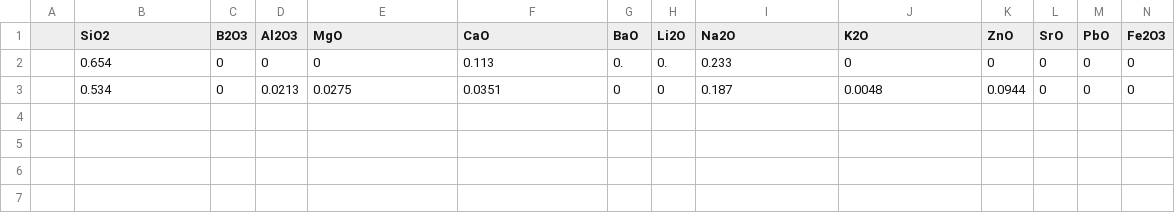
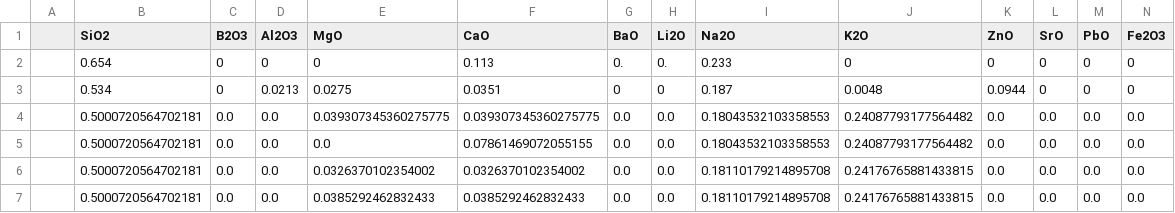
Before and after one commit to ychyn/algo_genetique, a CSV file: newglasscompo.csv, drawn as a sheet; only a part is shown; rows hold the shown columns only; the diff names each change by its address in the sheet, - before the commit and + after, or states it on an @@ line.

```diff
--- a/newglasscompo.csv
+++ b/newglasscompo.csv
+row 4:  | 0.5000720564702181 | 0.0 | 0.0 | 0.039307345360275775 | 0.039307345360275775 | 0.0 | 0.0 | 0.18043532103358553 | 0.24087793177564482 | 0.0 | 0.0 | 0.0 | 0.0
+row 5:  | 0.5000720564702181 | 0.0 | 0.0 | 0.0 | 0.07861469072055155 | 0.0 | 0.0 | 0.18043532103358553 | 0.24087793177564482 | 0.0 | 0.0 | 0.0 | 0.0
+row 6:  | 0.5000720564702181 | 0.0 | 0.0 | 0.0326370102354002 | 0.0326370102354002 | 0.0 | 0.0 | 0.18110179214895708 | 0.24176765881433815 | 0.0 | 0.0 | 0.0 | 0.0
+row 7:  | 0.5000720564702181 | 0.0 | 0.0 | 0.0385292462832433 | 0.0385292462832433 | 0.0 | 0.0 | 0.18110179214895708 | 0.24176765881433815 | 0.0 | 0.0 | 0.0 | 0.0
```
Also changed, not shown: 3 other files.
